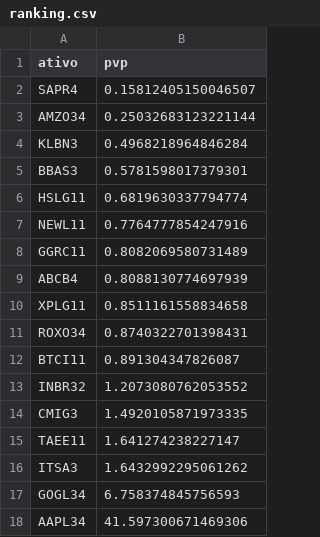
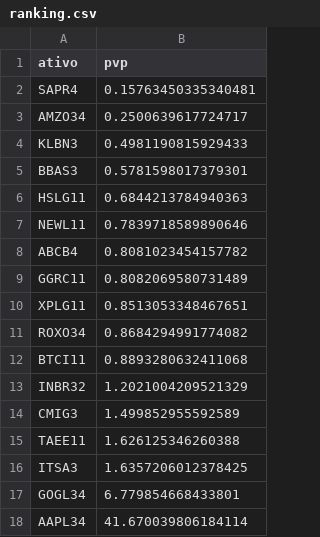
Before and after one commit to RayssaVicente/agendamento-investimento, a CSV file: dados/ranking.csv, drawn as a sheet.

```diff
--- a/dados/ranking.csv
+++ b/dados/ranking.csv
@@ -1,18 +1,18 @@
 ativo,pvp
-SAPR4,0.15812405150046507
-AMZO34,0.25032683123221144
-KLBN3,0.4968218964846284
+SAPR4,0.15763450335340481
+AMZO34,0.2500639617724717
+KLBN3,0.4981190815929433
 BBAS3,0.5781598017379301
-HSLG11,0.6819630337794774
-NEWL11,0.7764777854247916
+HSLG11,0.6844213784940363
+NEWL11,0.7839718589890646
+ABCB4,0.8081023454157782
 GGRC11,0.8082069580731489
-ABCB4,0.8088130774697939
-XPLG11,0.8511161558834658
-ROXO34,0.8740322701398431
-BTCI11,0.891304347826087
-INBR32,1.2073080762053552
-CMIG3,1.4920105871973335
-TAEE11,1.641274238227147
-ITSA3,1.6432992295061262
-GOGL34,6.758374845756593
-AAPL34,41.597300671469306
+XPLG11,0.8513053348467651
+ROXO34,0.8684294991774082
+BTCI11,0.8893280632411068
+INBR32,1.2021004209521329
+CMIG3,1.499852955592589
+TAEE11,1.626125346260388
+ITSA3,1.6357206012378425
+GOGL34,6.779854668433801
+AAPL34,41.670039806184114
```
Also changed, not shown: historico.csv, 1 other file.
